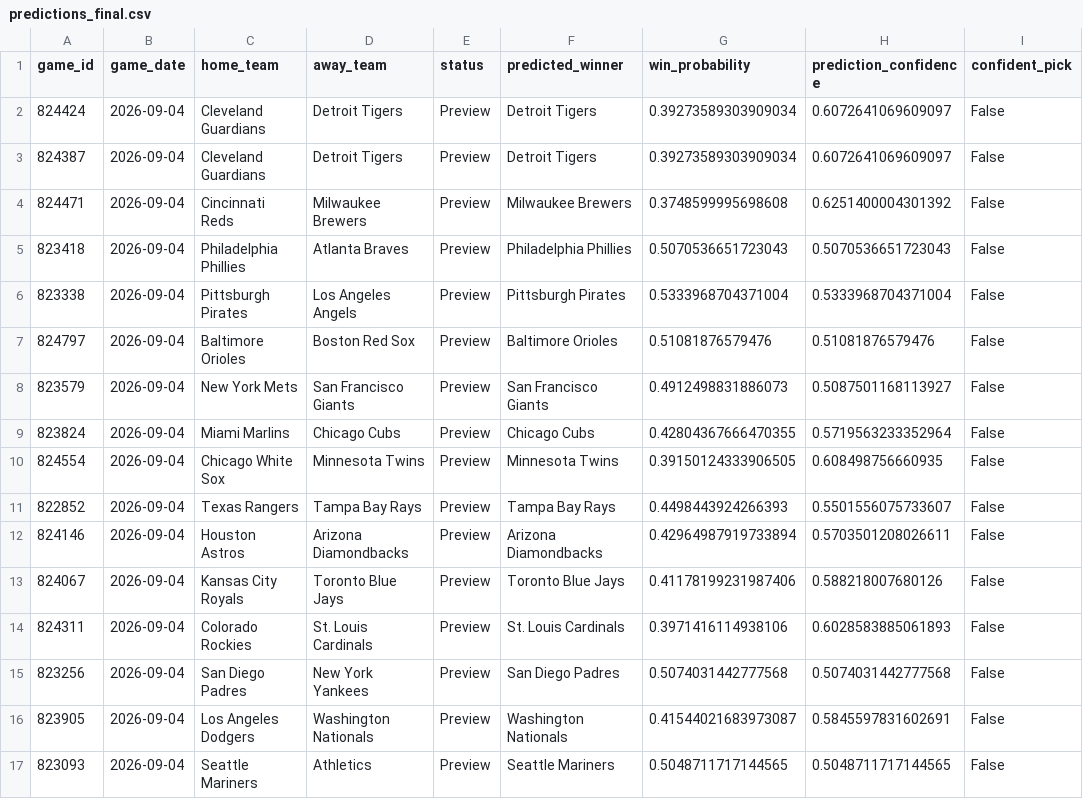
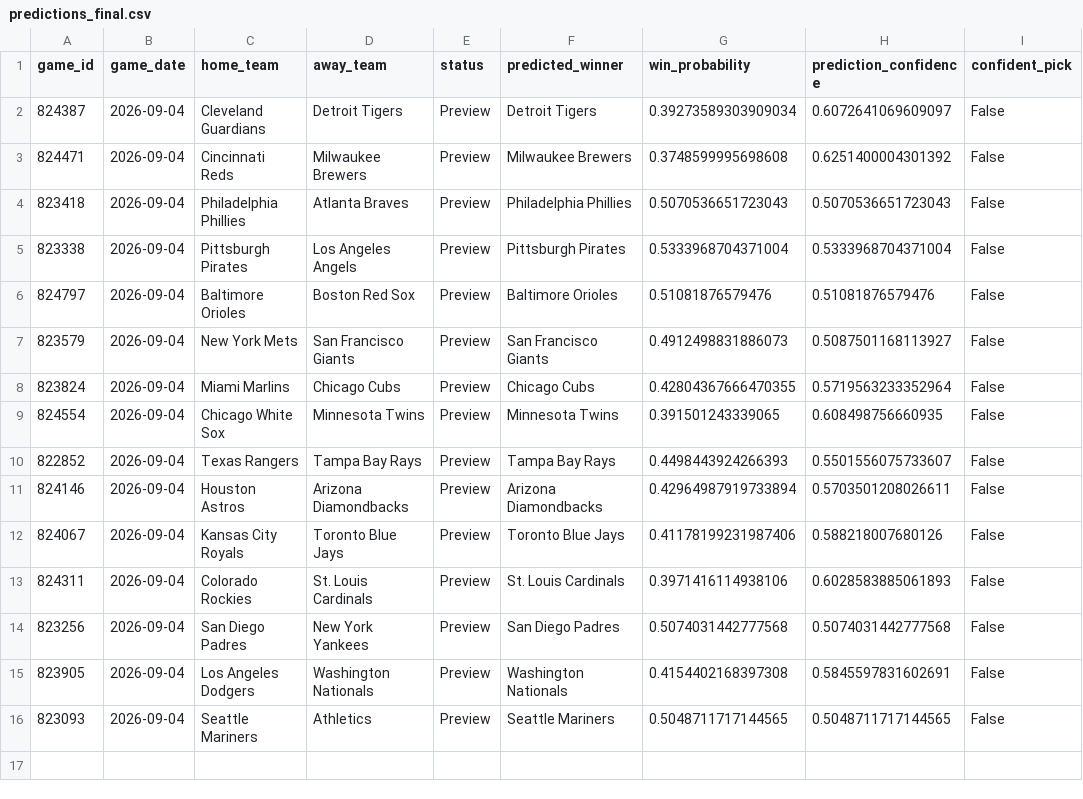
Before and after one commit to ByteLogic214/MLB-2026-Predictions, a CSV file: data/processed/predictions_final.csv, drawn as a sheet.

Commit message:
Predictions update [skip ci]

```diff
--- a/data/processed/predictions_final.csv
+++ b/data/processed/predictions_final.csv
@@ -1,3 +1,2 @@
 game_id,game_date,home_team,away_team,status,predicted_winner,win_probability,prediction_confidence,confident_pick
-824424,2026-09-04,Cleveland Guardians,Detroit Tigers,Preview,Detroit Tigers,0.39273589303909034,0.6072641069609097,False
 824387,2026-09-04,Cleveland Guardians,Detroit Tigers,Preview,Detroit Tigers,0.39273589303909034,0.6072641069609097,False
@@ -9,3 +8,3 @@ game_id,game_date,home_team,away_team,status,predicted_winner,win_probability,pr
 823824,2026-09-04,Miami Marlins,Chicago Cubs,Preview,Chicago Cubs,0.42804367666470355,0.5719563233352964,False
-824554,2026-09-04,Chicago White Sox,Minnesota Twins,Preview,Minnesota Twins,0.39150124333906505,0.608498756660935,False
+824554,2026-09-04,Chicago White Sox,Minnesota Twins,Preview,Minnesota Twins,0.391501243339065,0.608498756660935,False
 822852,2026-09-04,Texas Rangers,Tampa Bay Rays,Preview,Tampa Bay Rays,0.4498443924266393,0.5501556075733607,False
@@ -15,3 +14,3 @@ game_id,game_date,home_team,away_team,status,predicted_winner,win_probability,pr
 823256,2026-09-04,San Diego Padres,New York Yankees,Preview,San Diego Padres,0.5074031442777568,0.5074031442777568,False
-823905,2026-09-04,Los Angeles Dodgers,Washington Nationals,Preview,Washington Nationals,0.41544021683973087,0.5845597831602691,False
+823905,2026-09-04,Los Angeles Dodgers,Washington Nationals,Preview,Washington Nationals,0.4154402168397308,0.5845597831602691,False
 823093,2026-09-04,Seattle Mariners,Athletics,Preview,Seattle Mariners,0.5048711717144565,0.5048711717144565,False
```
